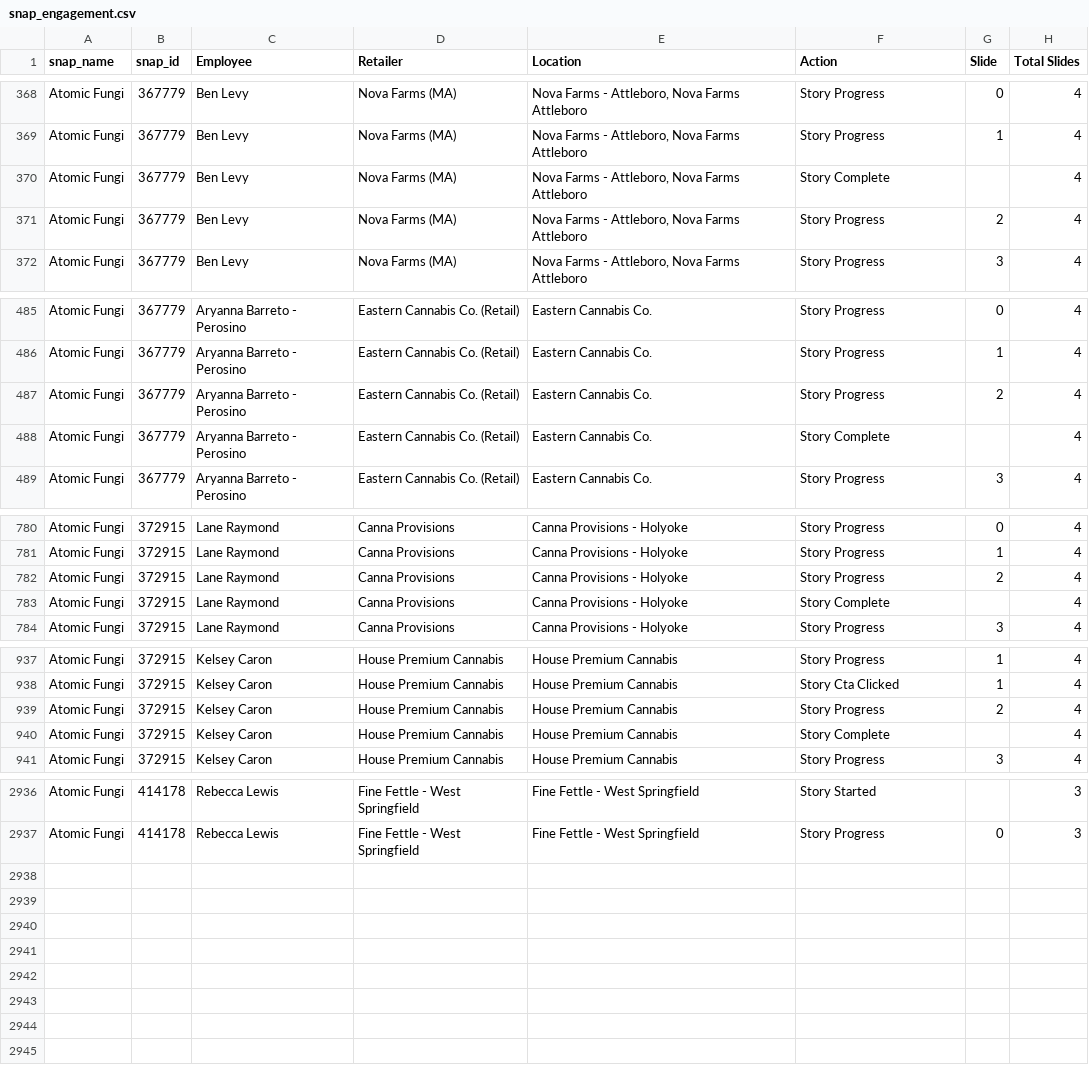
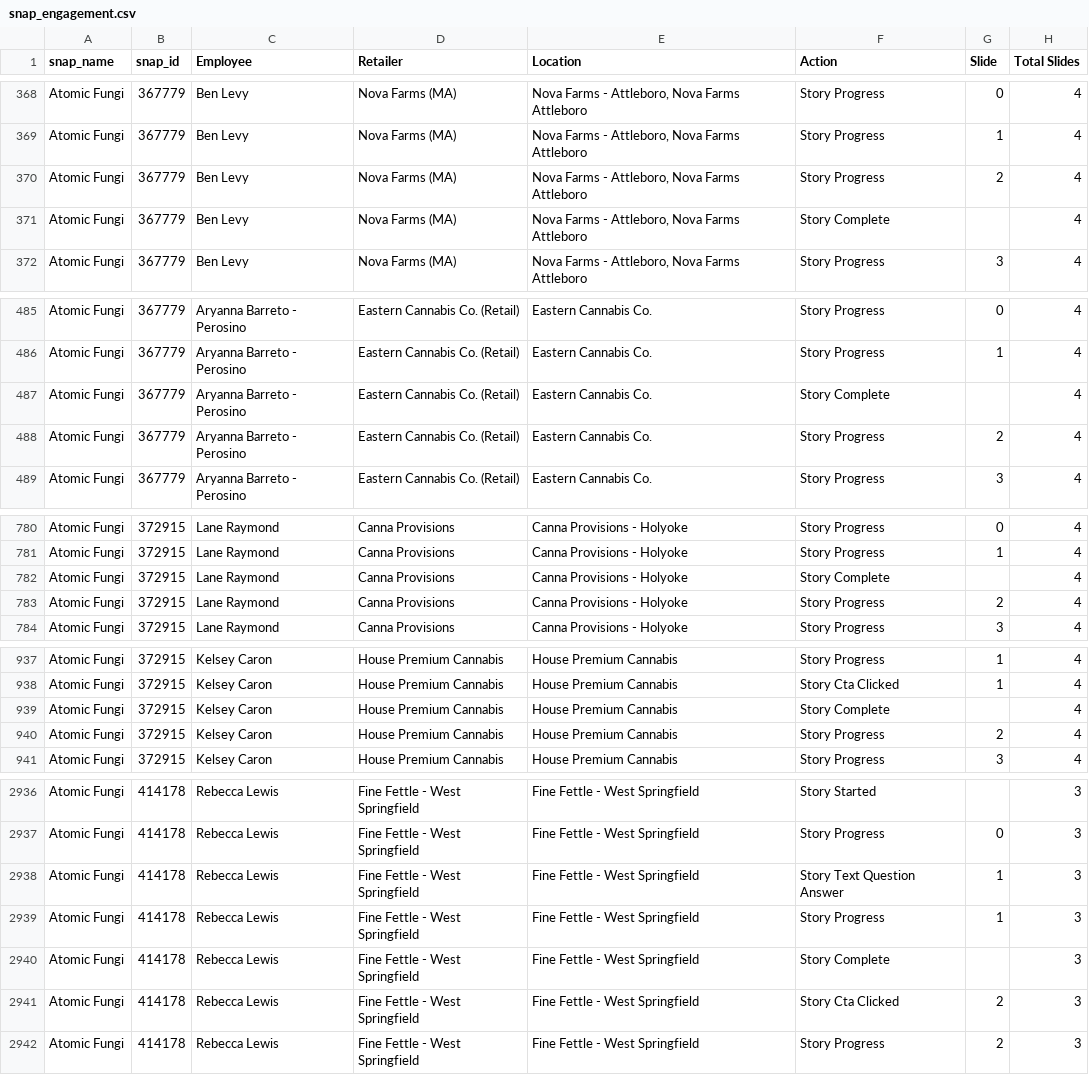
Before and after one commit to estrella-tech/sparkplug-plugin, a CSV file: exports/snap_engagement.csv, drawn as a sheet; only a part is shown, gaps mark what is left out; the diff covers the shown part only.

```diff
--- a/exports/snap_engagement.csv
+++ b/exports/snap_engagement.csv
@@ -369,4 +369,4 @@ Atomic Fungi,367779,Ben Levy,Nova Farms (MA),"Nova Farms - Attleboro, Nova Farms
 Atomic Fungi,367779,Ben Levy,Nova Farms (MA),"Nova Farms - Attleboro, Nova Farms Attleboro",Story Progress,1,4
-Atomic Fungi,367779,Ben Levy,Nova Farms (MA),"Nova Farms - Attleboro, Nova Farms Attleboro",Story Complete,,4
 Atomic Fungi,367779,Ben Levy,Nova Farms (MA),"Nova Farms - Attleboro, Nova Farms Attleboro",Story Progress,2,4
+Atomic Fungi,367779,Ben Levy,Nova Farms (MA),"Nova Farms - Attleboro, Nova Farms Attleboro",Story Complete,,4
 Atomic Fungi,367779,Ben Levy,Nova Farms (MA),"Nova Farms - Attleboro, Nova Farms Attleboro",Story Progress,3,4
@@ -486,4 +486,4 @@ Atomic Fungi,367779,Aryanna Barreto - Perosino,Eastern Cannabis Co. (Retail),Eas
 Atomic Fungi,367779,Aryanna Barreto - Perosino,Eastern Cannabis Co. (Retail),Eastern Cannabis Co.,Story Progress,1,4
-Atomic Fungi,367779,Aryanna Barreto - Perosino,Eastern Cannabis Co. (Retail),Eastern Cannabis Co.,Story Progress,2,4
 Atomic Fungi,367779,Aryanna Barreto - Perosino,Eastern Cannabis Co. (Retail),Eastern Cannabis Co.,Story Complete,,4
+Atomic Fungi,367779,Aryanna Barreto - Perosino,Eastern Cannabis Co. (Retail),Eastern Cannabis Co.,Story Progress,2,4
 Atomic Fungi,367779,Aryanna Barreto - Perosino,Eastern Cannabis Co. (Retail),Eastern Cannabis Co.,Story Progress,3,4
@@ -781,4 +781,4 @@ Atomic Fungi,372915,Lane Raymond,Canna Provisions,Canna Provisions - Holyoke,Sto
 Atomic Fungi,372915,Lane Raymond,Canna Provisions,Canna Provisions - Holyoke,Story Progress,1,4
-Atomic Fungi,372915,Lane Raymond,Canna Provisions,Canna Provisions - Holyoke,Story Progress,2,4
 Atomic Fungi,372915,Lane Raymond,Canna Provisions,Canna Provisions - Holyoke,Story Complete,,4
+Atomic Fungi,372915,Lane Raymond,Canna Provisions,Canna Provisions - Holyoke,Story Progress,2,4
 Atomic Fungi,372915,Lane Raymond,Canna Provisions,Canna Provisions - Holyoke,Story Progress,3,4
@@ -938,4 +938,4 @@ Atomic Fungi,372915,Kelsey Caron,House Premium Cannabis,House Premium Cannabis,S
 Atomic Fungi,372915,Kelsey Caron,House Premium Cannabis,House Premium Cannabis,Story Cta Clicked,1,4
-Atomic Fungi,372915,Kelsey Caron,House Premium Cannabis,House Premium Cannabis,Story Progress,2,4
 Atomic Fungi,372915,Kelsey Caron,House Premium Cannabis,House Premium Cannabis,Story Complete,,4
+Atomic Fungi,372915,Kelsey Caron,House Premium Cannabis,House Premium Cannabis,Story Progress,2,4
 Atomic Fungi,372915,Kelsey Caron,House Premium Cannabis,House Premium Cannabis,Story Progress,3,4
@@ -2937 +2937,6 @@ Atomic Fungi,414178,Rebecca Lewis,Fine Fettle - West Springfield,Fine Fettle - W
 Atomic Fungi,414178,Rebecca Lewis,Fine Fettle - West Springfield,Fine Fettle - West Springfield,Story Progress,0,3
+Atomic Fungi,414178,Rebecca Lewis,Fine Fettle - West Springfield,Fine Fettle - West Springfield,Story Text Question Answer,1,3
+Atomic Fungi,414178,Rebecca Lewis,Fine Fettle - West Springfield,Fine Fettle - West Springfield,Story Progress,1,3
+Atomic Fungi,414178,Rebecca Lewis,Fine Fettle - West Springfield,Fine Fettle - West Springfield,Story Complete,,3
+Atomic Fungi,414178,Rebecca Lewis,Fine Fettle - West Springfield,Fine Fettle - West Springfield,Story Cta Clicked,2,3
+Atomic Fungi,414178,Rebecca Lewis,Fine Fettle - West Springfield,Fine Fettle - West Springfield,Story Progress,2,3
```
Also changed, not shown: 8 moved rows elsewhere in this file, 24 other files.
